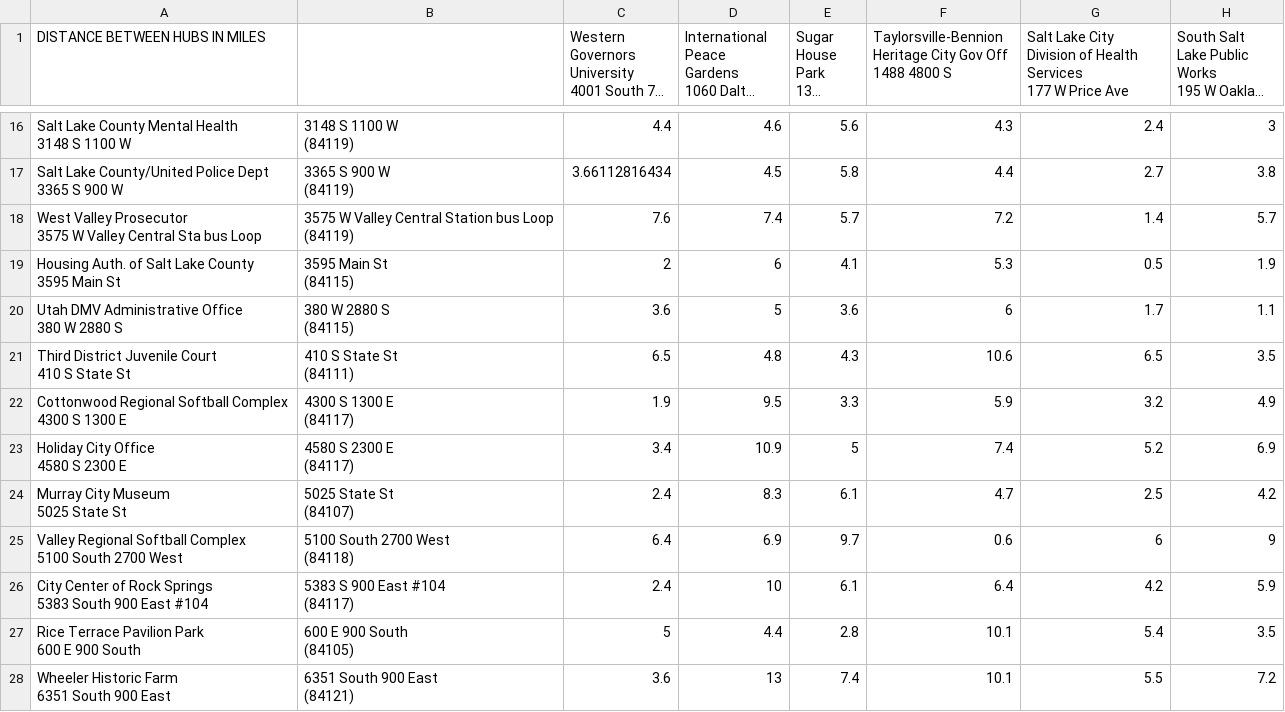
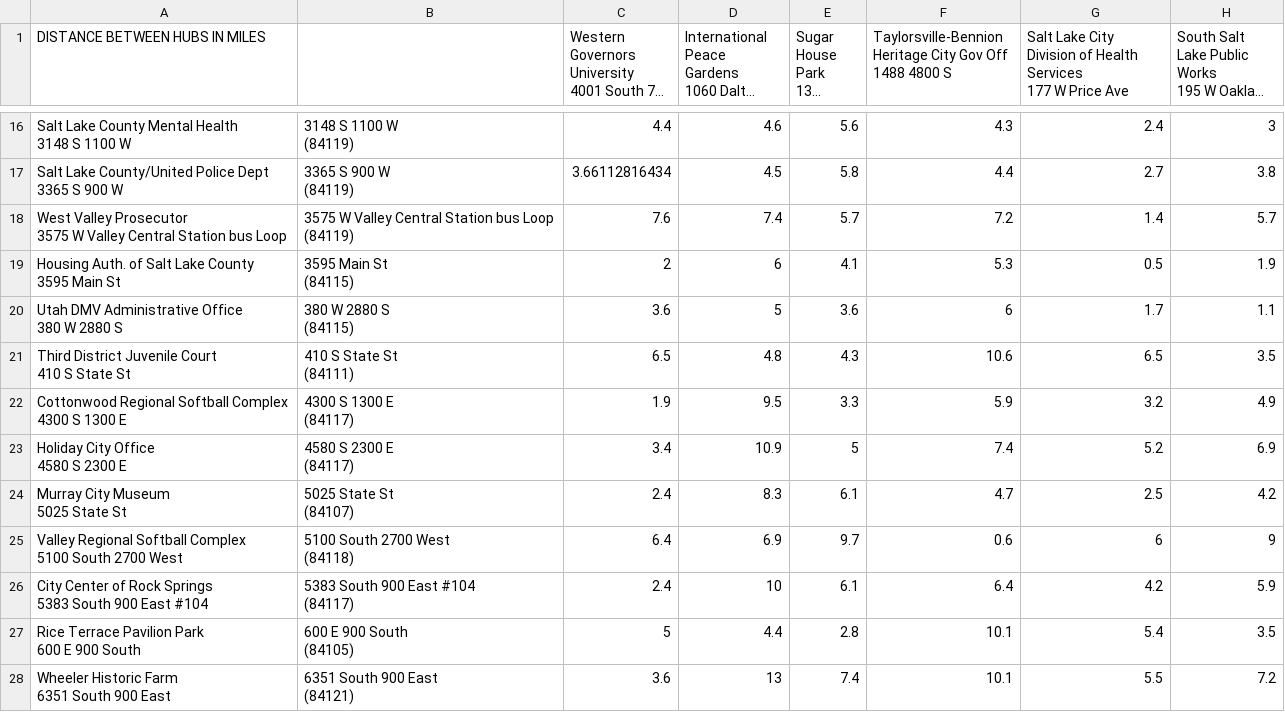
Before and after one commit to BitlyTwiser/C950-DataStructuresAndAlgorithmsII, a CSV file: wgups_distance_table.csv, drawn as a sheet; only a part is shown, gaps mark what is left out; long unchanged cells end in …; ↵ is a line break in a cell; the diff names each change by its address in the sheet, - before the commit and + after, or states it on an @@ line.

```diff
--- a/wgups_distance_table.csv
+++ b/wgups_distance_table.csv
-A18 (DISTANCE BETWEEN HUBS IN MILES): …Valley Central Sta bus Loop
+A18 (DISTANCE BETWEEN HUBS IN MILES): …Valley Central Station bus Loop
-B26: 5383 S 900 East #104 ↵ (84117)
+B26: 5383 South 900 East #104 ↵ (84117)
```
Also changed, not shown: 3 other files.
